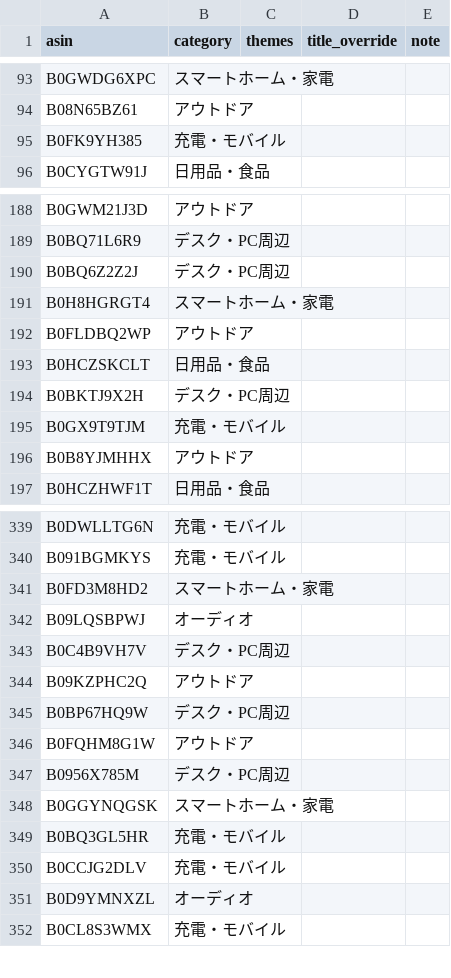
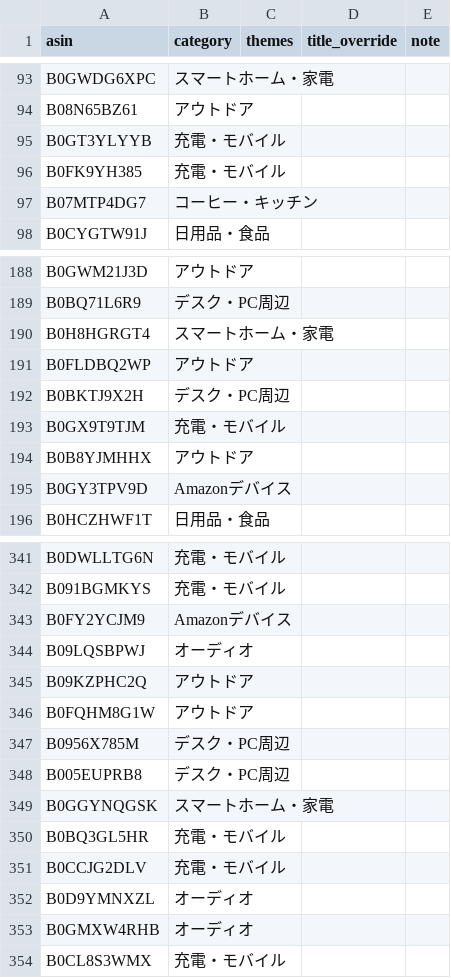
Before and after one commit to yokoichi/amazonsalematome, a CSV file: data/catalog-auto.csv, drawn as a sheet; only a part is shown, gaps mark what is left out; removed rows and columns are numbered as before the commit, all else as after; the diff covers the shown part only; the diff names each change by its address in the sheet, - before the commit and + after, or states it on an @@ line.

```diff
--- a/data/catalog-auto.csv
+++ b/data/catalog-auto.csv
+row 95: B0GT3YLYYB | 充電・モバイル
+row 97: B07MTP4DG7 | コーヒー・キッチン
-row 190: B0BQ6Z2Z2J | デスク・PC周辺
-row 193: B0HCZSKCLT | 日用品・食品
+row 195: B0GY3TPV9D | Amazonデバイス
-row 341: B0FD3M8HD2 | スマートホーム・家電
+row 343: B0FY2YCJM9 | Amazonデバイス
-row 343: B0C4B9VH7V | デスク・PC周辺
-row 345: B0BP67HQ9W | デスク・PC周辺
+row 348: B005EUPRB8 | デスク・PC周辺
+row 353: B0GMXW4RHB | オーディオ
```
Also changed, not shown: 22 added rows, 23 removed rows, 4 moved rows and 3 edited cells elsewhere in this file, 1 other file.
